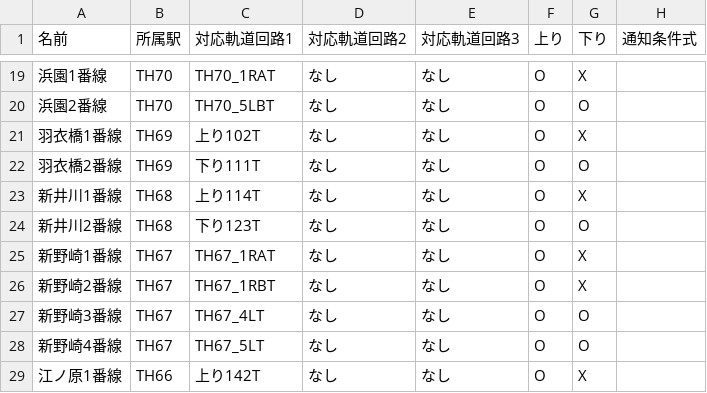
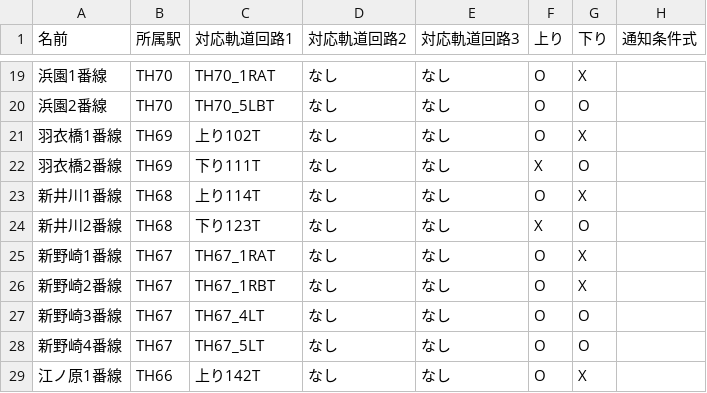
Before and after one commit to daidoji-traincrew-office/Traincrew_MultiATS_Server, a CSV file: Traincrew_MultiATS_Server/Data/運転告知器.csv, drawn as a sheet; only a part is shown, gaps mark what is left out.

```diff
--- a/Traincrew_MultiATS_Server/Data/運転告知器.csv
+++ b/Traincrew_MultiATS_Server/Data/運転告知器.csv
@@ -21,5 +21,5 @@
 羽衣橋1番線,TH69,上り102T,なし,なし,O,X,
-羽衣橋2番線,TH69,下り111T,なし,なし,O,O,
+羽衣橋2番線,TH69,下り111T,なし,なし,X,O,
 新井川1番線,TH68,上り114T,なし,なし,O,X,
-新井川2番線,TH68,下り123T,なし,なし,O,O,
+新井川2番線,TH68,下り123T,なし,なし,X,O,
 新野崎1番線,TH67,TH67_1RAT,なし,なし,O,X,
```
Also changed, not shown: Traincrew_MultiATS_Server/Data/信号リスト.csv, Traincrew_MultiATS_Server/Data/総括制御ペア一覧.csv, 1 other file.
